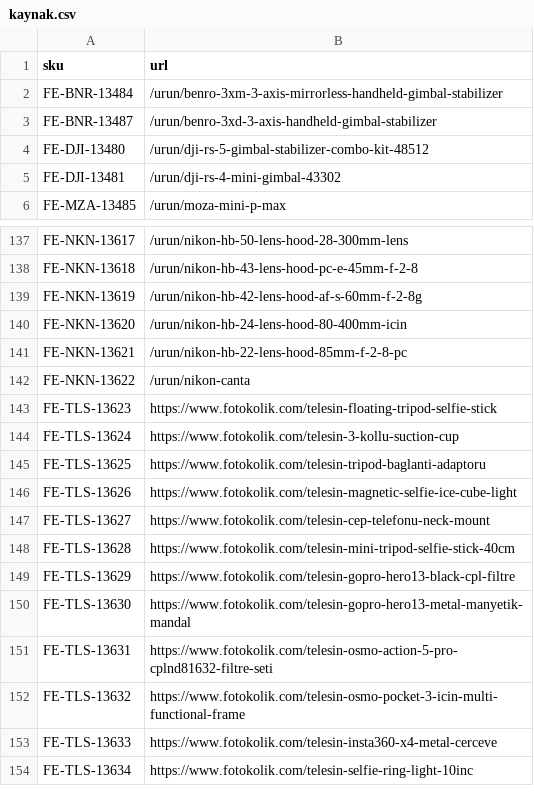
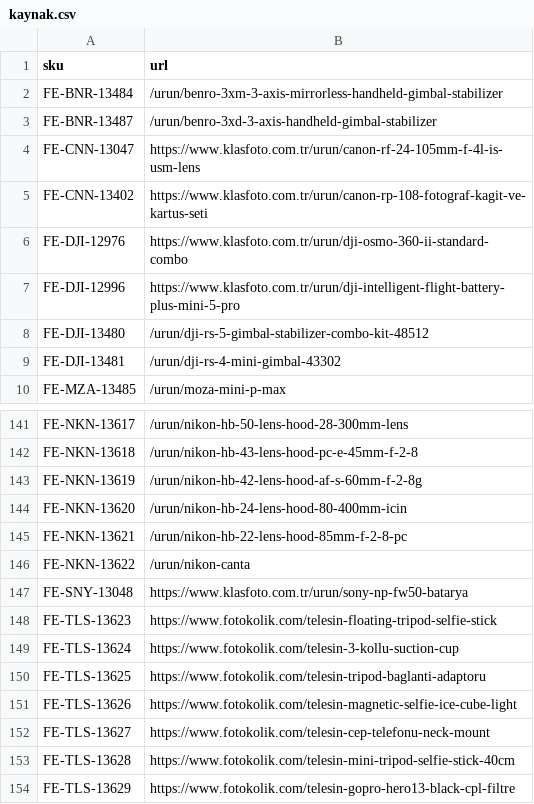
Before and after one commit to fotoekspres/fotoekspres-sync, a CSV file: data/kaynak.csv, drawn as a sheet; only a part is shown, gaps mark what is left out; the shorter side is filled out with more unchanged rows; the diff names each change by its address in the sheet, - before the commit and + after, or states it on an @@ line.

```diff
--- a/data/kaynak.csv
+++ b/data/kaynak.csv
+row 4: FE-CNN-13047 | https://www.klasfoto.com.tr/urun/canon-rf-24-105mm-f-4l-is-usm-lens
+row 5: FE-CNN-13402 | https://www.klasfoto.com.tr/urun/canon-rp-108-fotograf-kagit-ve-kartus-seti
+row 6: FE-DJI-12976 | https://www.klasfoto.com.tr/urun/dji-osmo-360-ii-standard-combo
+row 7: FE-DJI-12996 | https://www.klasfoto.com.tr/urun/dji-intelligent-flight-battery-plus-mini-5-pro
+row 147: FE-SNY-13048 | https://www.klasfoto.com.tr/urun/sony-np-fw50-batarya
```
Also changed, not shown: 1 other file.
